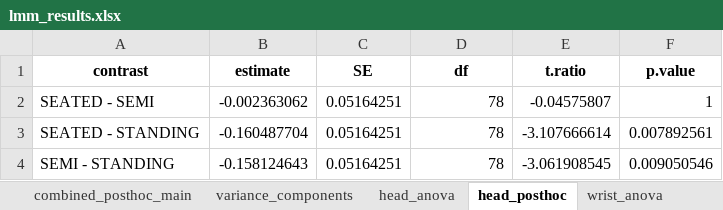
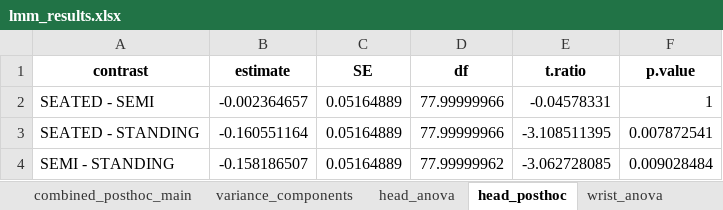
Before and after one commit to preclouxmatys/Article2_Postures_QoM, an Excel workbook: data/final/lmm_results.xlsx, sheet head_posthoc, drawn as a sheet; values as stored, in another font and other column widths than the file's, no borders; the diff names each change by its address in the sheet, - before the commit and + after, or states it on an @@ line.

```diff
--- a/data/final/lmm_results.xlsx (sheet head_posthoc)
+++ b/data/final/lmm_results.xlsx (sheet head_posthoc)
-B2 (estimate): -0.002363062
+B2 (estimate): -0.002364657
-C2:C4 (SE): 0.05164251
+C2:C4 (SE): 0.05164889
-D2:D3 (df): 78
+D2:D3 (df): 77.99999966
-E2 (t.ratio): -0.04575807
+E2 (t.ratio): -0.04578331
-B3 (estimate): -0.160487704
+B3 (estimate): -0.160551164
-E3 (t.ratio): -3.107666614
+E3 (t.ratio): -3.108511395
-F3 (p.value): 0.007892561
+F3 (p.value): 0.007872541
-B4 (estimate): -0.158124643
+B4 (estimate): -0.158186507
-D4 (df): 78
+D4 (df): 77.99999962
-E4 (t.ratio): -3.061908545
+E4 (t.ratio): -3.062728085
-F4 (p.value): 0.009050546
+F4 (p.value): 0.009028484
```
Also changed, not shown: sheet combined_posthoc_by_segment, sheet wrist_anova, sheet head_anova, sheet combined_posthoc_main, sheet wrist_posthoc, sheet combined_anova, 1 more sheet, data/final/dyad_bootstrap_results.xlsx, data/final/friedman_robustness_results.xlsx, 16 other files.
